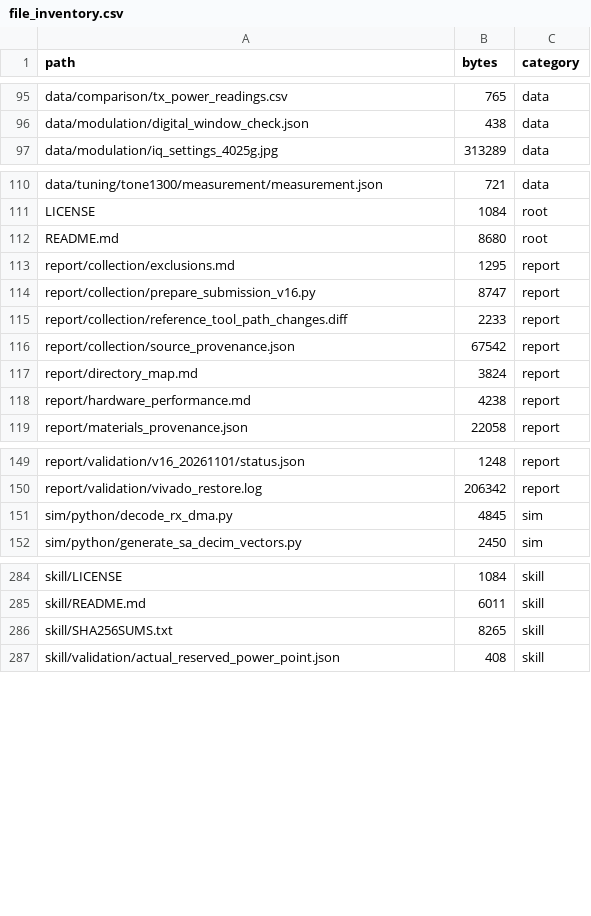
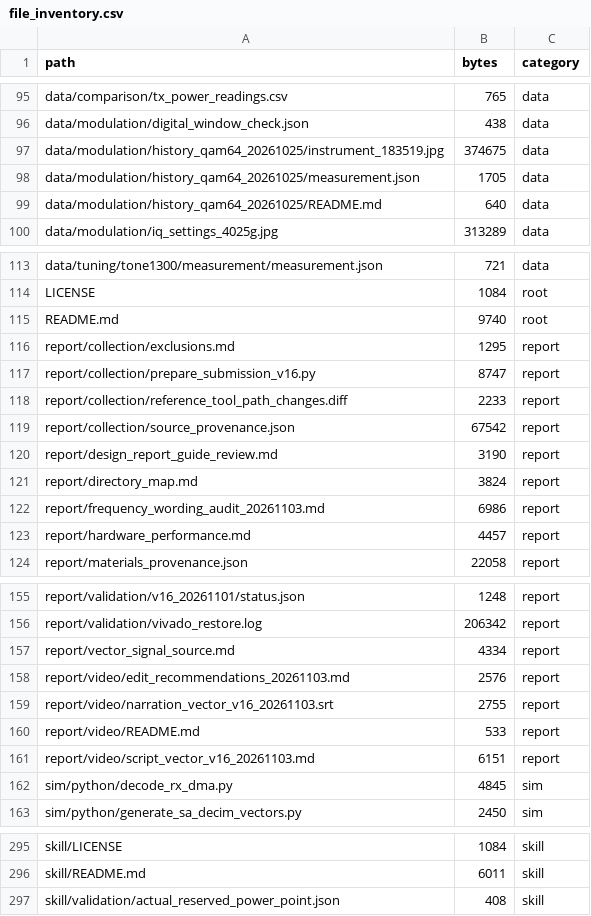
Before and after one commit to Leonaaaa668/zcu111-signal-instrument, a CSV file: report/file_inventory.csv, drawn as a sheet; only a part is shown, gaps mark what is left out; the diff covers the shown part only.

Commit message:
docs: clarify vector IQ generation and CW calibration scope
Separate V16 digital CW tuning from the 1790 MHz calibrated power model. Describe built-in modulations, custom IQ extensions and optional RF conversion. Add dated historical 64QAM evidence, report review and video edit recommendations. Preserve frozen production sources and original measurements.

```diff
--- a/report/file_inventory.csv
+++ b/report/file_inventory.csv
@@ -96,2 +96,5 @@ data/comparison/tx_power_readings.csv,765,data
 data/modulation/digital_window_check.json,438,data
+data/modulation/history_qam64_20261025/instrument_183519.jpg,374675,data
+data/modulation/history_qam64_20261025/measurement.json,1705,data
+data/modulation/history_qam64_20261025/README.md,640,data
 data/modulation/iq_settings_4025g.jpg,313289,data
@@ -111,3 +114,3 @@ data/tuning/tone1300/measurement/measurement.json,721,data
 LICENSE,1084,root
-README.md,8680,root
+README.md,9740,root
 report/collection/exclusions.md,1295,report
@@ -116,4 +119,6 @@ report/collection/reference_tool_path_changes.diff,2233,report
 report/collection/source_provenance.json,67542,report
+report/design_report_guide_review.md,3190,report
 report/directory_map.md,3824,report
-report/hardware_performance.md,4238,report
+report/frequency_wording_audit_20261103.md,6986,report
+report/hardware_performance.md,4457,report
 report/materials_provenance.json,22058,report
@@ -150,2 +156,7 @@ report/validation/v16_20261101/status.json,1248,report
 report/validation/vivado_restore.log,206342,report
+report/vector_signal_source.md,4334,report
+report/video/edit_recommendations_20261103.md,2576,report
+report/video/narration_vector_v16_20261103.srt,2755,report
+report/video/README.md,533,report
+report/video/script_vector_v16_20261103.md,6151,report
 sim/python/decode_rx_dma.py,4845,sim
@@ -285,3 +296,2 @@ skill/LICENSE,1084,skill
 skill/README.md,6011,skill
-skill/SHA256SUMS.txt,8265,skill
 skill/validation/actual_reserved_power_point.json,408,skill
```
Also changed, not shown: 1 added row, 2 removed rows and 8 edited cells elsewhere in this file, 22 other files.
